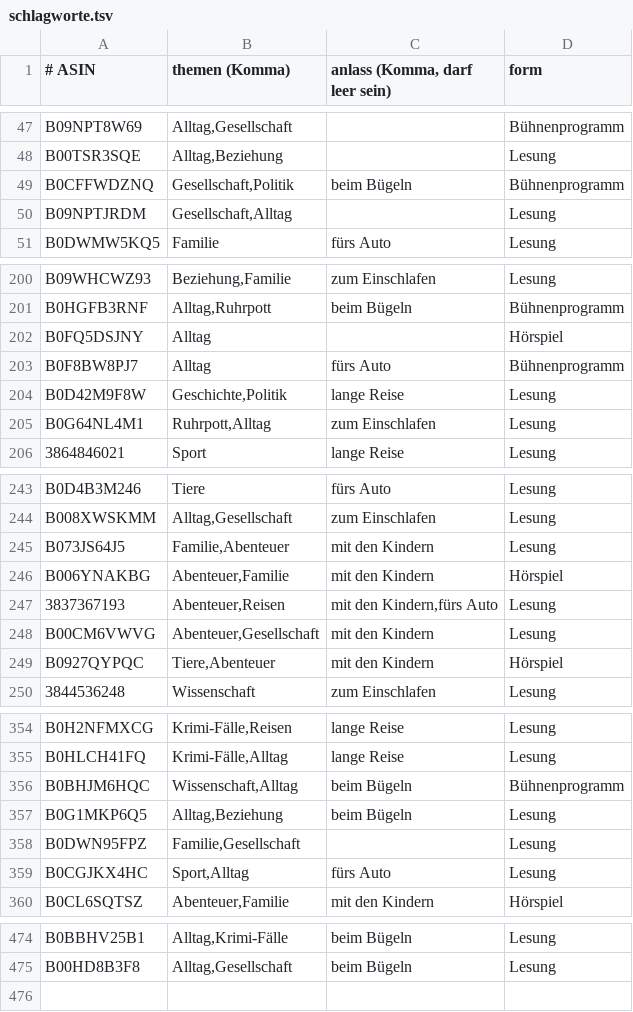
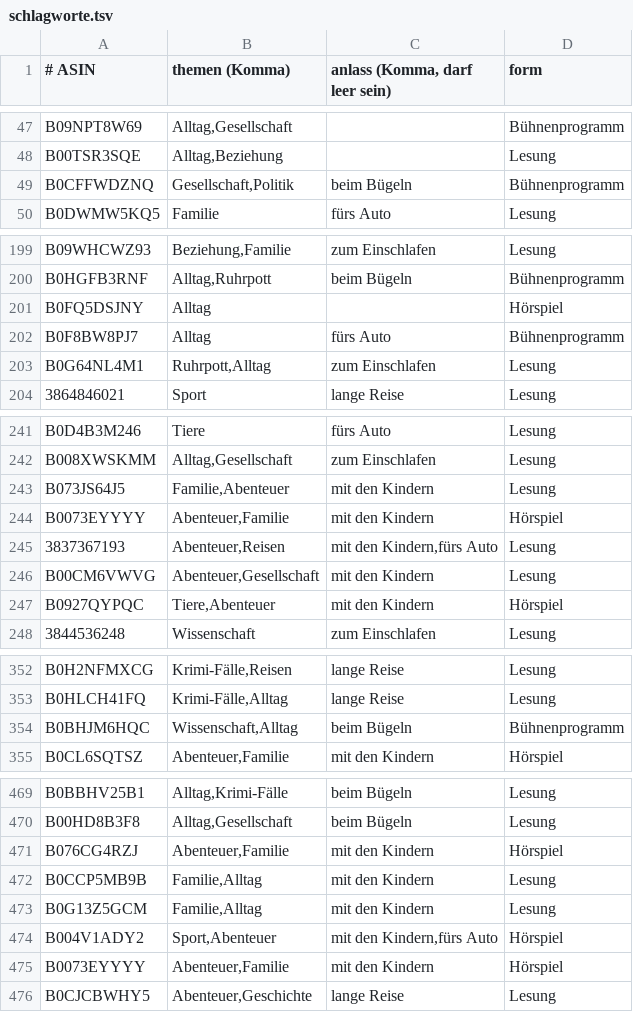
Before and after one commit to CrypBase09/audible-dashboard, a TSV file: data/schlagworte.tsv, drawn as a sheet; only a part is shown, gaps mark what is left out.

Commit message:
data: Auffrisch-Lauf 2026-11-28

```diff
--- a/data/schlagworte.tsv
+++ b/data/schlagworte.tsv
@@ -49,3 +49,2 @@ B00TSR3SQE	Alltag,Beziehung		Lesung
 B0CFFWDZNQ	Gesellschaft,Politik	beim Bügeln	Bühnenprogramm
-B09NPTJRDM	Gesellschaft,Alltag		Lesung
 B0DWMW5KQ5	Familie	fürs Auto	Lesung
@@ -203,3 +202,2 @@ B0FQ5DSJNY	Alltag		Hörspiel
 B0F8BW8PJ7	Alltag	fürs Auto	Bühnenprogramm
-B0D42M9F8W	Geschichte,Politik	lange Reise	Lesung
 B0G64NL4M1	Ruhrpott,Alltag	zum Einschlafen	Lesung
@@ -245,3 +243,3 @@ B008XWSKMM	Alltag,Gesellschaft	zum Einschlafen	Lesung
 B073JS64J5	Familie,Abenteuer	mit den Kindern	Lesung
-B006YNAKBG	Abenteuer,Familie	mit den Kindern	Hörspiel
+B0073EYYYY	Abenteuer,Familie	mit den Kindern	Hörspiel
 3837367193	Abenteuer,Reisen	mit den Kindern,fürs Auto	Lesung
@@ -356,5 +354,2 @@ B0HLCH41FQ	Krimi-Fälle,Alltag	lange Reise	Lesung
 B0BHJM6HQC	Wissenschaft,Alltag	beim Bügeln	Bühnenprogramm
-B0G1MKP6Q5	Alltag,Beziehung	beim Bügeln	Lesung
-B0DWN95FPZ	Familie,Gesellschaft		Lesung
-B0CGJKX4HC	Sport,Alltag	fürs Auto	Lesung
 B0CL6SQTSZ	Abenteuer,Familie	mit den Kindern	Hörspiel
@@ -475 +470,7 @@ B0BBHV25B1	Alltag,Krimi-Fälle	beim Bügeln	Lesung
 B00HD8B3F8	Alltag,Gesellschaft	beim Bügeln	Lesung
+B076CG4RZJ	Abenteuer,Familie	mit den Kindern	Hörspiel
+B0CCP5MB9B	Familie,Alltag	mit den Kindern	Lesung
+B0G13Z5GCM	Familie,Alltag	mit den Kindern	Lesung
+B004V1ADY2	Sport,Abenteuer	mit den Kindern,fürs Auto	Hörspiel
+B0073EYYYY	Abenteuer,Familie	mit den Kindern	Hörspiel
+B0CJCBWHY5	Abenteuer,Geschichte	lange Reise	Lesung
```
Also changed, not shown: 10 other files.
